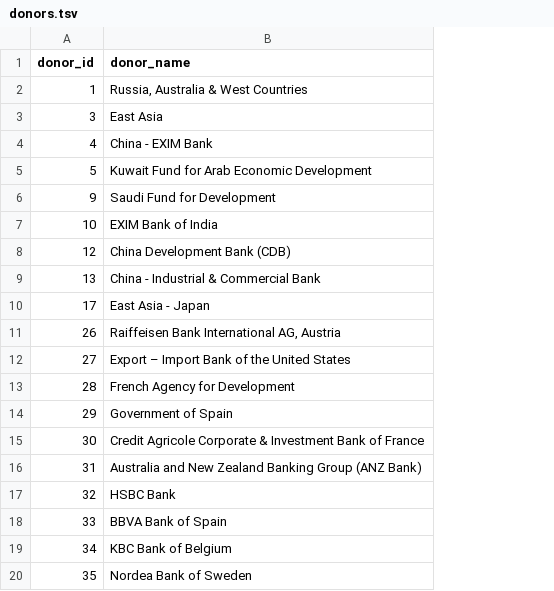
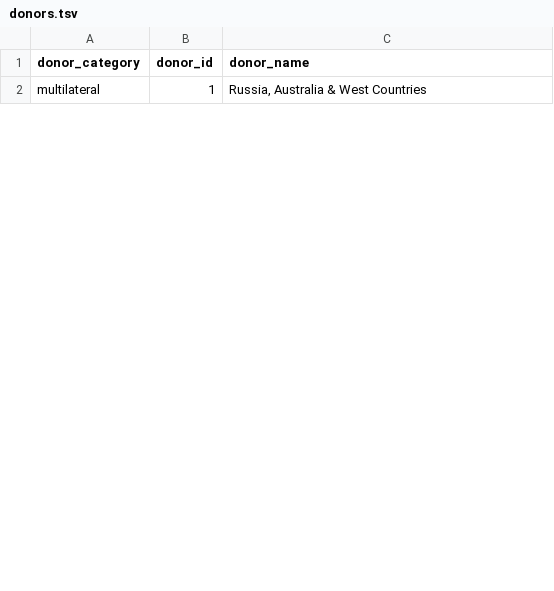
Before and after one commit to nuuuwan/erd_gov_lk, a TSV file: donors.tsv, drawn as a sheet; only a part is shown; removed rows and columns are numbered as before the commit, all else as after; the diff covers the shown part only; the diff names each change by its address in the sheet, - before the commit and + after, or states it on an @@ line.

Commit message:
Updated data Mon Mar 14 16:53:15 UTC 2022

```diff
--- a/donors.tsv
+++ b/donors.tsv
+column A (donor_category), row 2: multilateral
-row 3: 3 | East Asia
-row 4: 4 | China - EXIM Bank
-row 5: 5 | Kuwait Fund for Arab Economic Development
-row 6: 9 | Saudi Fund for Development
-row 7: 10 | EXIM Bank of India
-row 8: 12 | China Development Bank (CDB)
-row 9: 13 | China - Industrial & Commercial Bank
-row 10: 17 | East Asia - Japan
-row 11: 26 | Raiffeisen Bank International AG, Austria
-row 12: 27 | Export – Import Bank of the United States
-row 13: 28 | French Agency for Development
-row 14: 29 | Government of Spain
-row 15: 30 | Credit Agricole Corporate & Investment Bank of France
-row 16: 31 | Australia and New Zealand Banking Group (ANZ Bank)
-row 17: 32 | HSBC Bank
-row 18: 33 | BBVA Bank of Spain
-row 19: 34 | KBC Bank of Belgium
-row 20: 35 | Nordea Bank of Sweden
```
Also changed, not shown: 9 added rows and 30 removed rows elsewhere in this file, 2 other files.
